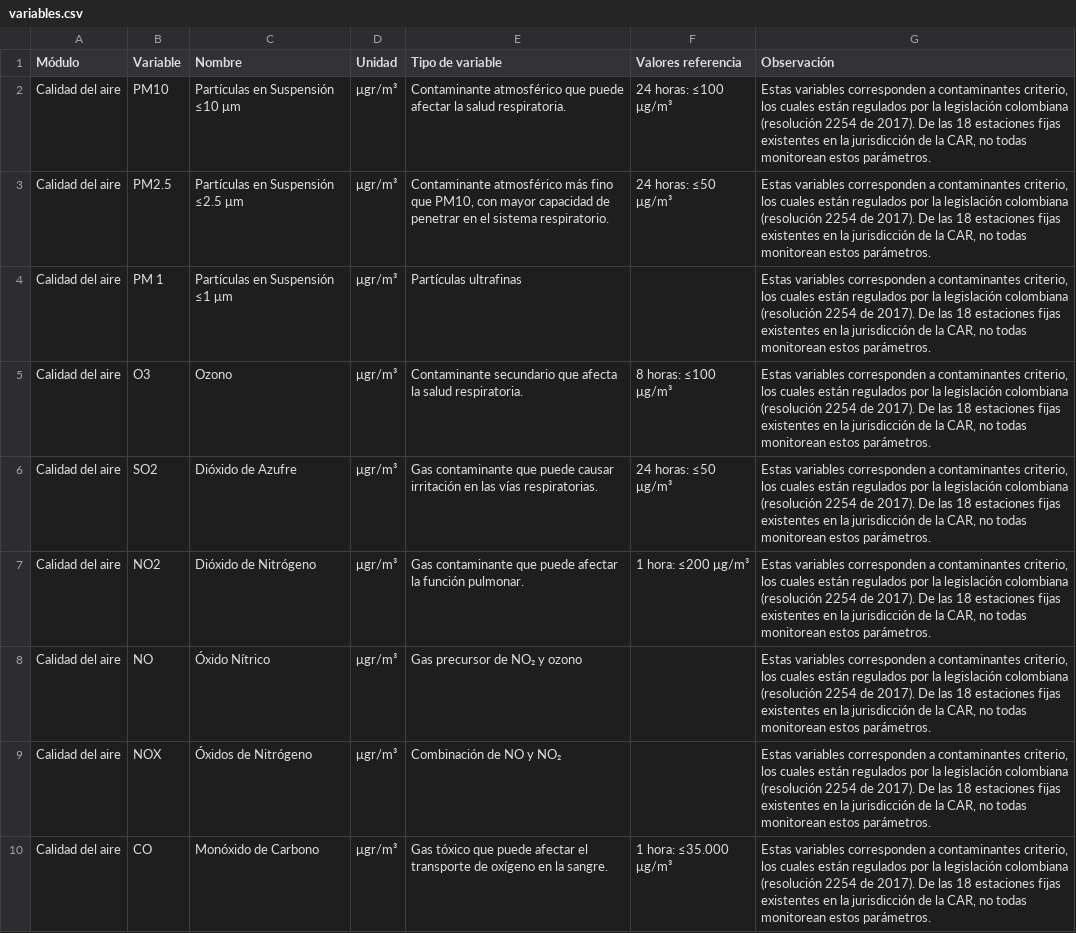
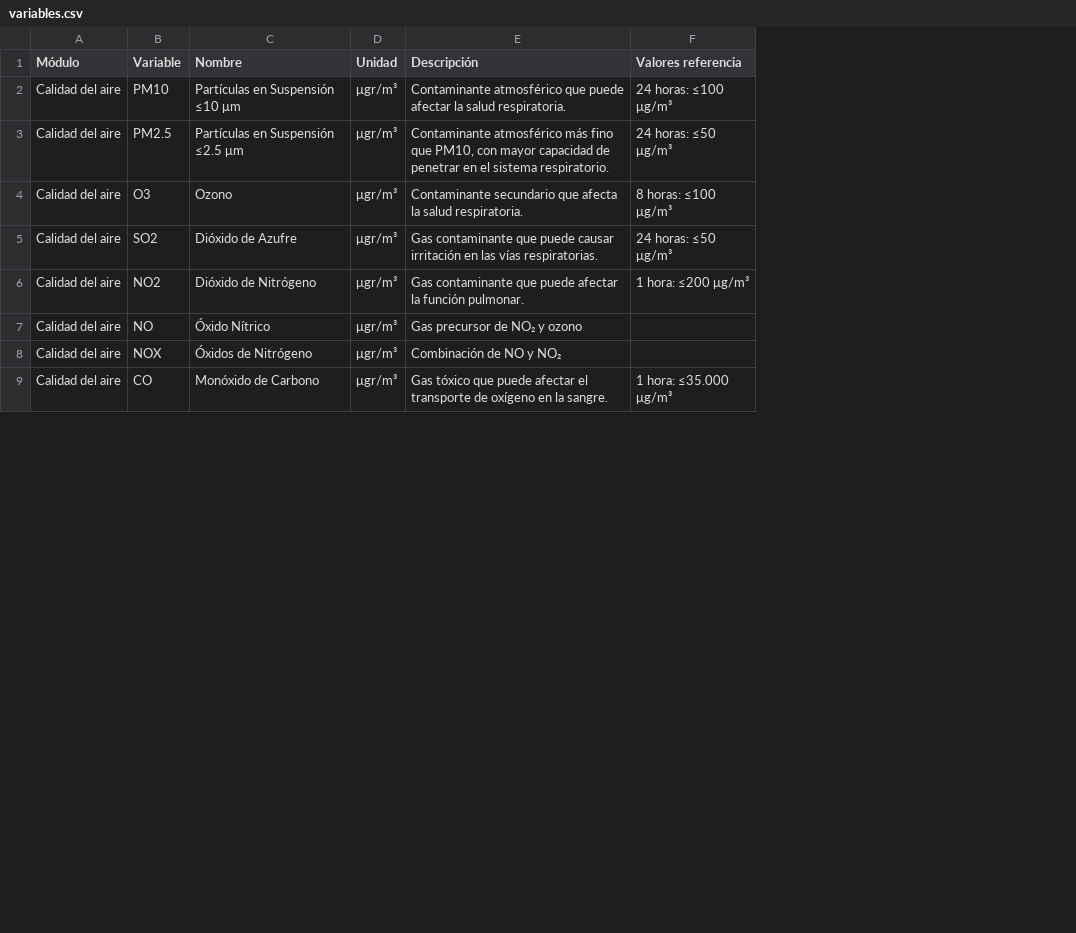
Before and after one commit to sariswis/Proyecto-Visual-Analytics, a CSV file: data/enriquecida/variables.csv, drawn as a sheet; only a part is shown; removed rows and columns are numbered as before the commit, all else as after; the diff covers the shown part only; the diff names each change by its address in the sheet, - before the commit and + after, or states it on an @@ line.

```diff
--- a/data/enriquecida/variables.csv
+++ b/data/enriquecida/variables.csv
-column G (Observación), rows 2-3: Estas variables corresponden a contaminantes criterio, los cuales están regulados por la legislación colombiana (resolución 2254 de 2017). De las 18 estaciones fijas existentes en la jurisdicción de la CAR, no todas monitorean estos parámetros. | Estas variables corresponden a contaminantes criterio, los cuales están regulados por la legislación colombiana (resolución 2254 de 2017). De las 18 estaciones fijas existentes en la jurisdicción de la CAR, no todas monitorean estos parámetros.; rows 5-10: all Estas variables corresponden a contaminantes criterio, los cuales están regulados por la legislación colombiana (resolución 2254 de 2017). De las 18 estaciones fijas existentes en la jurisdicción de la CAR, no todas monitorean estos parámetros.
-E1: Tipo de variable
+E1: Descripción
-row 4: Calidad del aire | PM 1 | Partículas en Suspensión ≤1 μm | μgr/m³ | Partículas ultrafinas |  | Estas variables corresponden a contaminantes criterio, los cuales están regulados por la legislación colombiana (resolución 2254 de 2017). De las 18 estaciones fijas existentes en la jurisdicción de la CAR, no todas monitorean estos parámetros.
```
Also changed, not shown: 2 removed rows elsewhere in this file, 6 other files.
